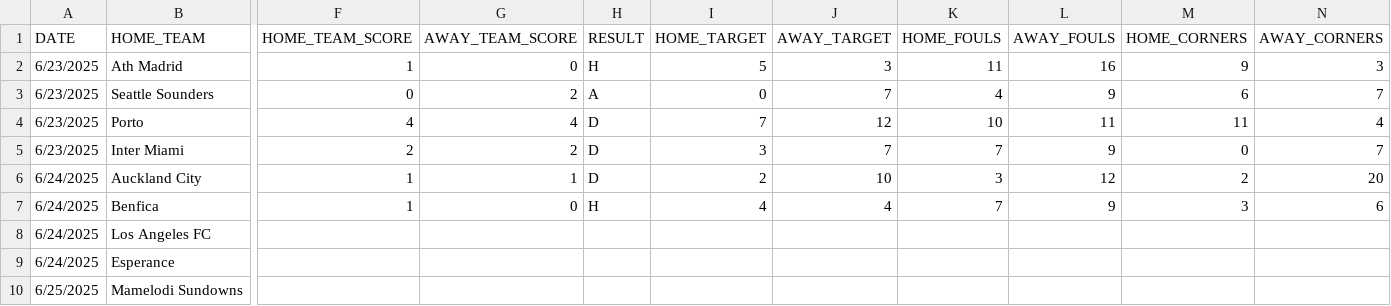
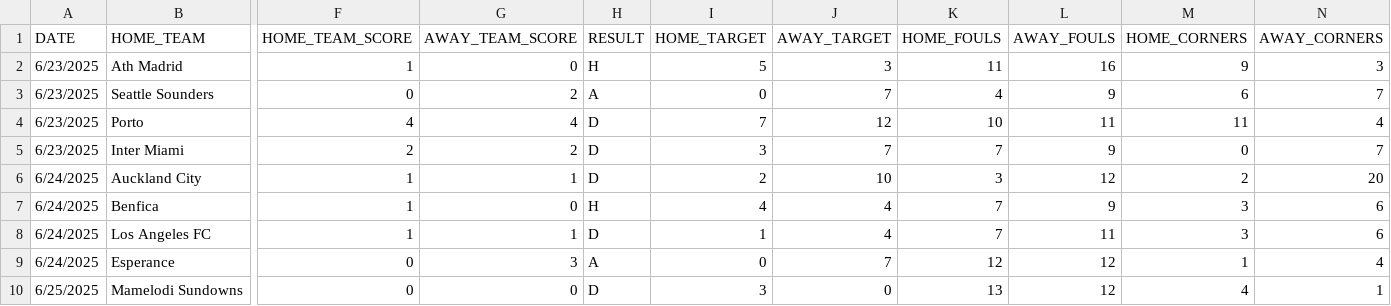
Before and after one commit to kushlalwani/CWCPredictions, a CSV file: data/round_3.csv, drawn as a sheet; only a part is shown, gaps mark what is left out; the diff covers the shown part only; the diff names each change by its address in the sheet, - before the commit and + after, or states it on an @@ line.

```diff
--- a/data/round_3.csv
+++ b/data/round_3.csv
-F8 (HOME_TEAM_SCORE): (empty)
+F8 (HOME_TEAM_SCORE): 1
-G8 (AWAY_TEAM_SCORE): (empty)
+G8 (AWAY_TEAM_SCORE): 1
-H8 (RESULT): (empty)
+H8 (RESULT): D
-I8 (HOME_TARGET): (empty)
+I8 (HOME_TARGET): 1
-J8 (AWAY_TARGET): (empty)
+J8 (AWAY_TARGET): 4
-K8 (HOME_FOULS): (empty)
+K8 (HOME_FOULS): 7
-L8 (AWAY_FOULS): (empty)
+L8 (AWAY_FOULS): 11
-M8 (HOME_CORNERS): (empty)
+M8 (HOME_CORNERS): 3
-N8 (AWAY_CORNERS): (empty)
+N8 (AWAY_CORNERS): 6
-F9:F10 (HOME_TEAM_SCORE): (empty)
+F9:F10 (HOME_TEAM_SCORE): 0
-G9 (AWAY_TEAM_SCORE): (empty)
+G9 (AWAY_TEAM_SCORE): 3
-H9 (RESULT): (empty)
+H9 (RESULT): A
-I9 (HOME_TARGET): (empty)
+I9 (HOME_TARGET): 0
-J9 (AWAY_TARGET): (empty)
+J9 (AWAY_TARGET): 7
-K9 (HOME_FOULS): (empty)
+K9 (HOME_FOULS): 12
-L9:L10 (AWAY_FOULS): (empty)
+L9:L10 (AWAY_FOULS): 12
-M9 (HOME_CORNERS): (empty)
+M9 (HOME_CORNERS): 1
-N9 (AWAY_CORNERS): (empty)
+N9 (AWAY_CORNERS): 4
-G10 (AWAY_TEAM_SCORE): (empty)
+G10 (AWAY_TEAM_SCORE): 0
-H10 (RESULT): (empty)
+H10 (RESULT): D
-I10 (HOME_TARGET): (empty)
+I10 (HOME_TARGET): 3
-J10 (AWAY_TARGET): (empty)
+J10 (AWAY_TARGET): 0
-K10 (HOME_FOULS): (empty)
+K10 (HOME_FOULS): 13
-M10 (HOME_CORNERS): (empty)
+M10 (HOME_CORNERS): 4
-N10 (AWAY_CORNERS): (empty)
+N10 (AWAY_CORNERS): 1
```
Also changed, not shown: 103 edited cells elsewhere in this file, 1 other file.
